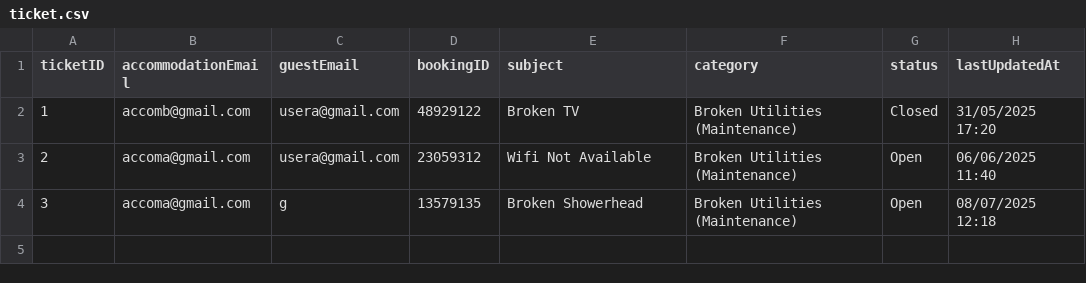
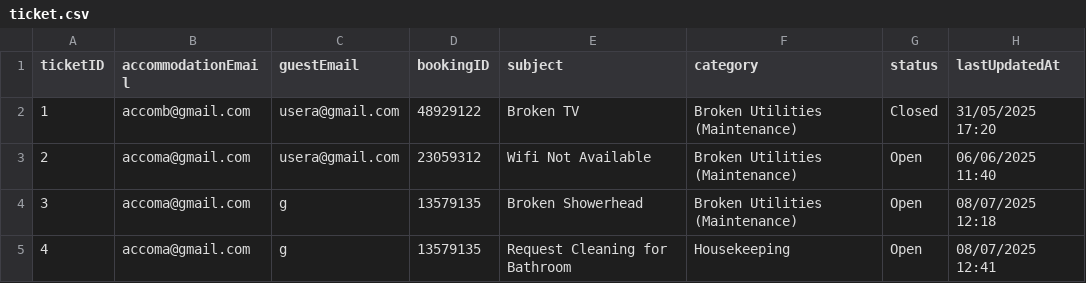
Before and after one commit to raphael-irvin/StayCheked, a CSV file: data/ticket.csv, drawn as a sheet.

```diff
--- a/data/ticket.csv
+++ b/data/ticket.csv
@@ -4 +4,2 @@ ticketID,accommodationEmail,guestEmail,bookingID,subject,category,status,lastUpd
 3,accoma@gmail.com,g,13579135,Broken Showerhead,Broken Utilities (Maintenance),Open,08/07/2025 12:18
+4,accoma@gmail.com,g,13579135,Request Cleaning for Bathroom,Housekeeping,Open,08/07/2025 12:41
```
Also changed, not shown: 2 other files.
